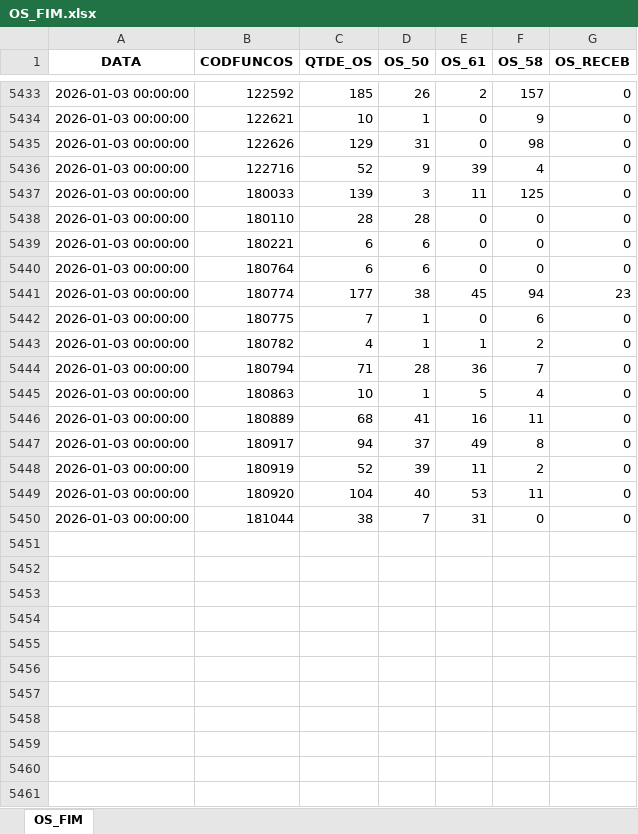
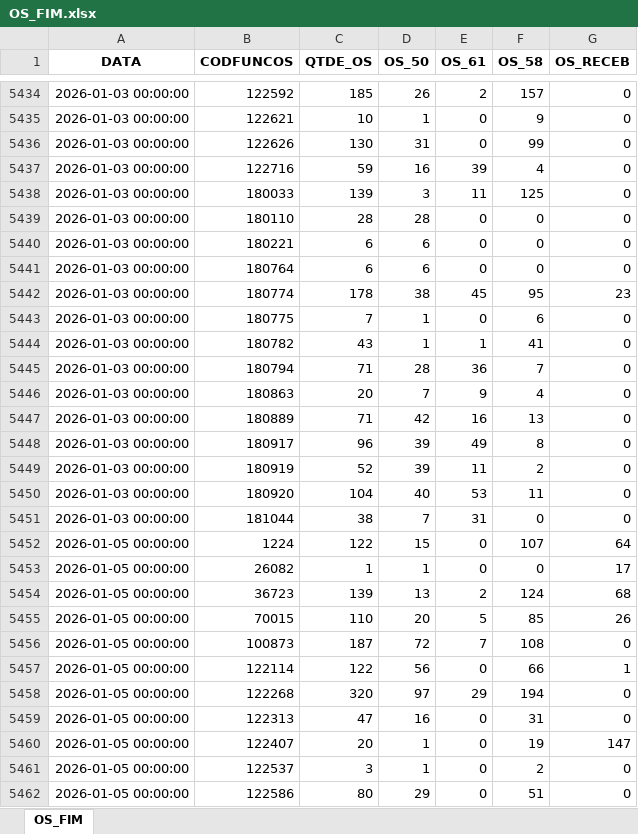
Before and after one commit to wesley-henrique1/automatize_pandas, an Excel workbook: OUTPUT/BI_ABASTECIMENTO/OS_FIM.xlsx, sheet OS_FIM, drawn as a sheet; only a part is shown, gaps mark what is left out; values as stored, in another font and other column widths than the file's, no borders; addresses are those after the commit; the diff covers the shown part only; the diff names each change by its address in the sheet, - before the commit and + after, or states it on an @@ line.

```diff
--- a/OUTPUT/BI_ABASTECIMENTO/OS_FIM.xlsx (sheet OS_FIM)
+++ b/OUTPUT/BI_ABASTECIMENTO/OS_FIM.xlsx (sheet OS_FIM)
-C5436 (QTDE_OS): 129
+C5436 (QTDE_OS): 130
-F5436 (OS_58): 98
+F5436 (OS_58): 99
-C5437 (QTDE_OS): 52
+C5437 (QTDE_OS): 59
-D5437 (OS_50): 9
+D5437 (OS_50): 16
-C5442 (QTDE_OS): 177
+C5442 (QTDE_OS): 178
-F5442 (OS_58): 94
+F5442 (OS_58): 95
-C5444 (QTDE_OS): 4
+C5444 (QTDE_OS): 43
-F5444 (OS_58): 2
+F5444 (OS_58): 41
-C5446 (QTDE_OS): 10
+C5446 (QTDE_OS): 20
-D5446 (OS_50): 1
+D5446 (OS_50): 7
-E5446 (OS_61): 5
+E5446 (OS_61): 9
-C5447 (QTDE_OS): 68
+C5447 (QTDE_OS): 71
-D5447 (OS_50): 41
+D5447 (OS_50): 42
-F5447 (OS_58): 11
+F5447 (OS_58): 13
-C5448 (QTDE_OS): 94
+C5448 (QTDE_OS): 96
-D5448 (OS_50): 37
+D5448 (OS_50): 39
+row 5452: 2026-01-05 00:00:00 | 1224 | 122 | 15 | 0 | 107 | 64
+row 5453: 2026-01-05 00:00:00 | 26082 | 1 | 1 | 0 | 0 | 17
+row 5454: 2026-01-05 00:00:00 | 36723 | 139 | 13 | 2 | 124 | 68
+row 5455: 2026-01-05 00:00:00 | 70015 | 110 | 20 | 5 | 85 | 26
+row 5456: 2026-01-05 00:00:00 | 100873 | 187 | 72 | 7 | 108 | 0
+row 5457: 2026-01-05 00:00:00 | 122114 | 122 | 56 | 0 | 66 | 1
+row 5458: 2026-01-05 00:00:00 | 122268 | 320 | 97 | 29 | 194 | 0
+row 5459: 2026-01-05 00:00:00 | 122313 | 47 | 16 | 0 | 31 | 0
+row 5460: 2026-01-05 00:00:00 | 122407 | 20 | 1 | 0 | 19 | 147
+row 5461: 2026-01-05 00:00:00 | 122537 | 3 | 1 | 0 | 2 | 0
+row 5462: 2026-01-05 00:00:00 | 122586 | 80 | 29 | 0 | 51 | 0
```
Also changed, not shown: 146 added rows and 22 edited cells elsewhere in this sheet, OUTPUT/BI_ABASTECIMENTO/OS_GERAL.xlsx, OUTPUT/BI_ABASTECIMENTO/OS_PD.xlsx, 16 other files.
